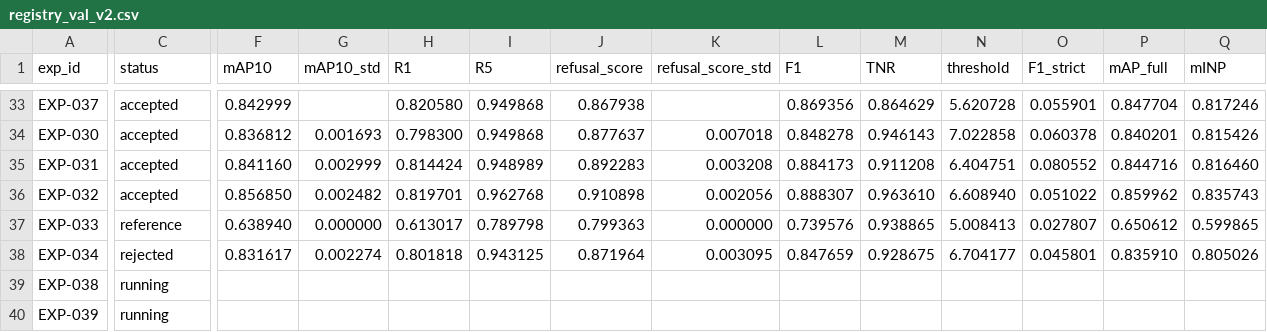
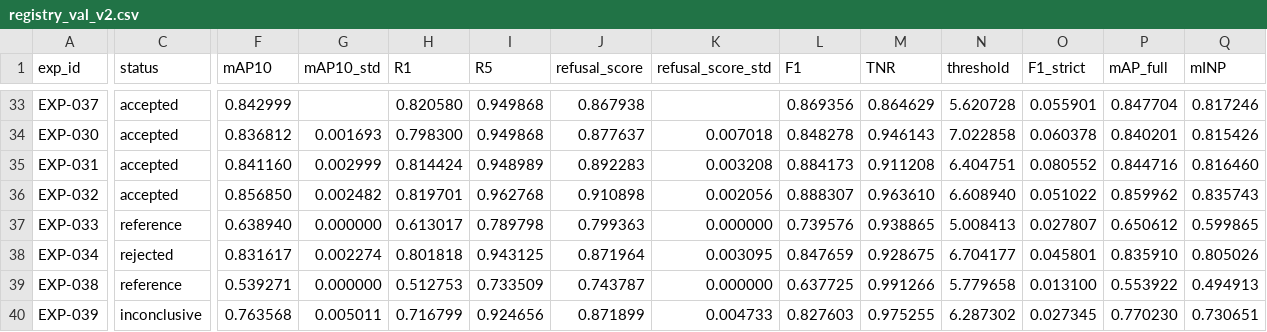
Before and after one commit to chrizantona/yslfalcon, a CSV file: experiments/registry_val_v2.csv, drawn as a sheet; only a part is shown, gaps mark what is left out; the diff covers the shown part only; the diff names each change by its address in the sheet, - before the commit and + after, or states it on an @@ line.

Commit message:
Record EXP-038…043: SigLIP 2 chain reaches 0.886 mAP@10 with its soup, VehicleID pretraining shows no gain
- EXP-040 SigLIP 2 pretraining on VERI-Wild scores 0.742 on fold 0 without our data (reference)
- EXP-041 fine-tune from it 0.866 (+0.009 over EXP-032), EXP-042 with ArcFace and imprinting 0.883 (+0.017, CI [+0.008, +0.028])
- EXP-043 soup of EXP-042 seeds 0.886, refusal score 0.914, fp16 quality unchanged, 18.7 ms / 409 FPS on H200: best candidate
- EXP-038/039 VehicleID proxy on ViT-B/16: 0.764 vs 0.767 for EXP-010, CI [-0.019, +0.011], inconclusive

```diff
--- a/experiments/registry_val_v2.csv
+++ b/experiments/registry_val_v2.csv
-C39 (status): running
+C39 (status): reference
-F39 (mAP10): (empty)
+F39 (mAP10): 0.539271
-G39 (mAP10_std): (empty)
+G39 (mAP10_std): 0.000000
-H39 (R1): (empty)
+H39 (R1): 0.512753
-I39 (R5): (empty)
+I39 (R5): 0.733509
-J39 (refusal_score): (empty)
+J39 (refusal_score): 0.743787
-K39 (refusal_score_std): (empty)
+K39 (refusal_score_std): 0.000000
-L39 (F1): (empty)
+L39 (F1): 0.637725
-M39 (TNR): (empty)
+M39 (TNR): 0.991266
-N39 (threshold): (empty)
+N39 (threshold): 5.779658
-O39 (F1_strict): (empty)
+O39 (F1_strict): 0.013100
-P39 (mAP_full): (empty)
+P39 (mAP_full): 0.553922
-Q39 (mINP): (empty)
+Q39 (mINP): 0.494913
-C40 (status): running
+C40 (status): inconclusive
-F40 (mAP10): (empty)
+F40 (mAP10): 0.763568
-G40 (mAP10_std): (empty)
+G40 (mAP10_std): 0.005011
-H40 (R1): (empty)
+H40 (R1): 0.716799
-I40 (R5): (empty)
+I40 (R5): 0.924656
-J40 (refusal_score): (empty)
+J40 (refusal_score): 0.871899
-K40 (refusal_score_std): (empty)
+K40 (refusal_score_std): 0.004733
-L40 (F1): (empty)
+L40 (F1): 0.827603
-M40 (TNR): (empty)
+M40 (TNR): 0.975255
-N40 (threshold): (empty)
+N40 (threshold): 6.287302
-O40 (F1_strict): (empty)
+O40 (F1_strict): 0.027345
-P40 (mAP_full): (empty)
+P40 (mAP_full): 0.770230
-Q40 (mINP): (empty)
+Q40 (mINP): 0.730651
```
Also changed, not shown: 78 edited cells elsewhere in this file, 7 other files.
